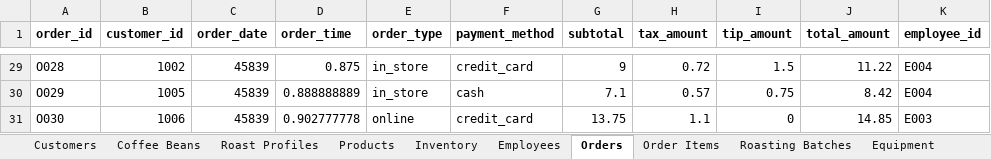
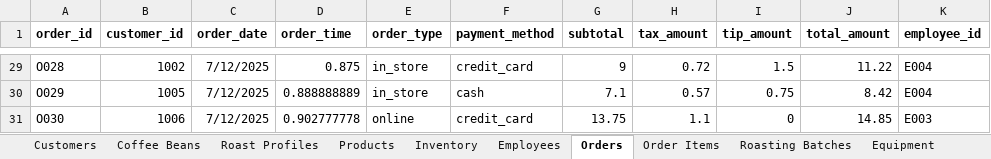
Before and after one commit to 99nisha/artisan-coffee-co, an Excel workbook: data/sample-data.xlsx, sheet Orders, drawn as a sheet; only a part is shown, gaps mark what is left out; values as stored, in another font and other column widths than the file's, no borders; the diff covers the shown part only; the diff names each change by its address in the sheet, - before the commit and + after, or states it on an @@ line.

```diff
--- a/data/sample-data.xlsx (sheet Orders)
+++ b/data/sample-data.xlsx (sheet Orders)
-C29:C31 (order_date): 45839
+C29:C31 (order_date): 7/12/2025
```
Also changed, not shown: 27 edited cells elsewhere in this sheet, sheet Inventory, sheet Equipment, sheet Customers, sheet Marketing Campaigns, sheet Roast Profiles, sheet Coffee Beans, 3 more sheets, 2 other files.
